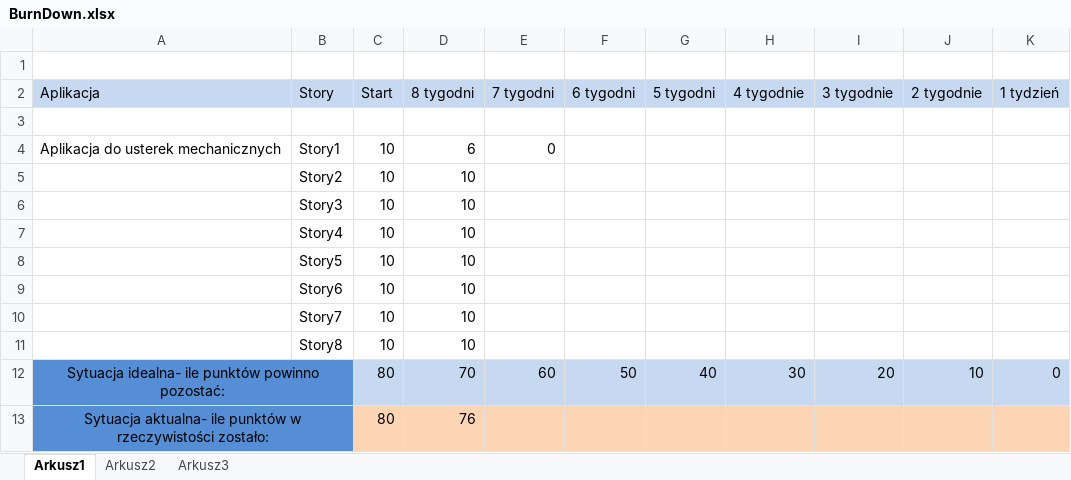
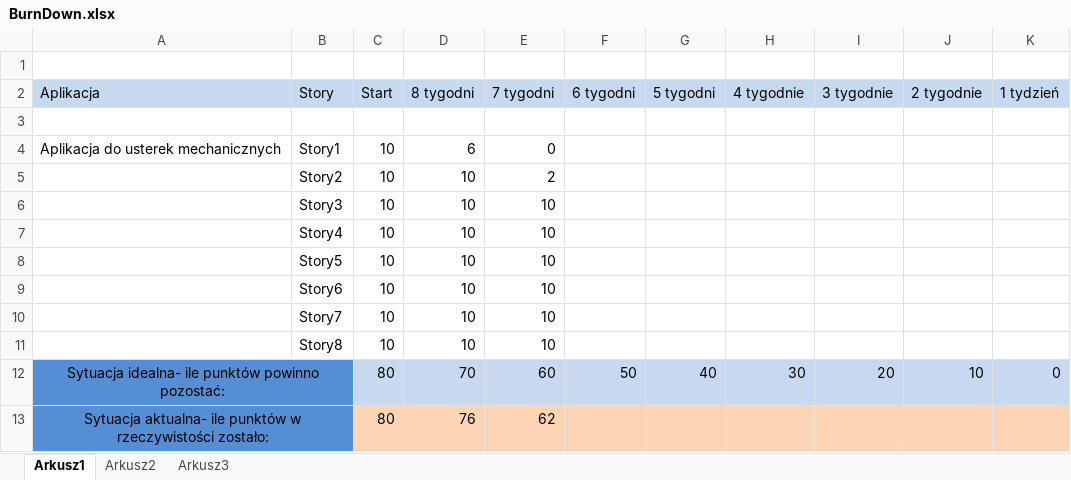
Before and after one commit to UsterkiMechaniczne/UsterkiMechaniczne, an Excel workbook: MaterialyPomocnicze/BurnDown.xlsx, sheet Arkusz1, drawn as a sheet; values as stored, in another font and other column widths than the file's, no borders; charts and pictures not drawn; the diff names each change by its address in the sheet, - before the commit and + after, or states it on an @@ line.

```diff
--- a/MaterialyPomocnicze/BurnDown.xlsx (sheet Arkusz1)
+++ b/MaterialyPomocnicze/BurnDown.xlsx (sheet Arkusz1)
-E5 (7 tygodni): (empty)
+E5 (7 tygodni): 2
-E6:E11 (7 tygodni): (empty)
+E6:E11 (7 tygodni): 10
-E13 (7 tygodni): (empty)
+E13 (7 tygodni): 62
```
Also changed, not shown: charts or pictures, MaterialyPomocnicze/Backlog.xlsx, 4 other files.
